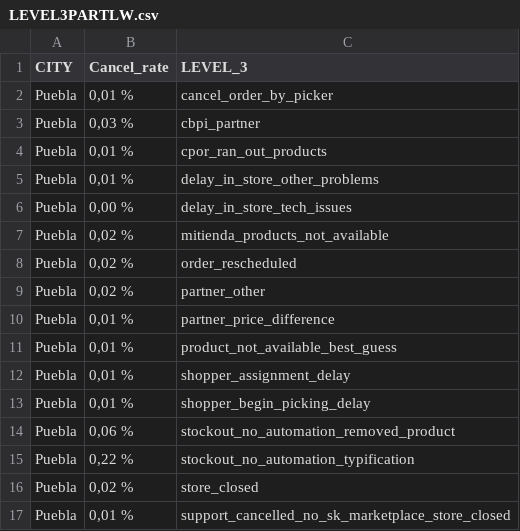
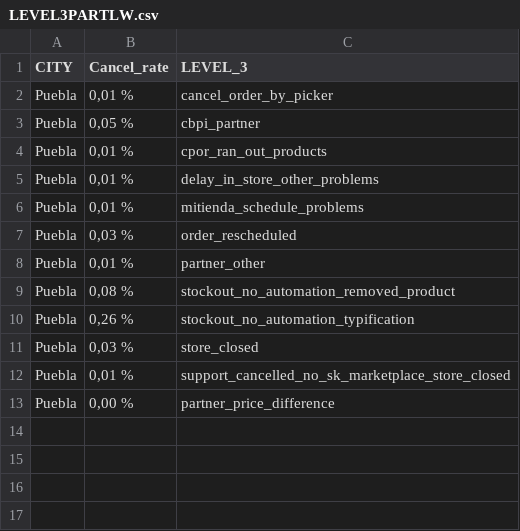
Before and after one commit to JorgeHernandezCruz/pm-rappi, a CSV file: LEVEL3PARTLW.csv, drawn as a sheet.

```diff
--- a/LEVEL3PARTLW.csv
+++ b/LEVEL3PARTLW.csv
@@ -2,16 +2,12 @@
 Puebla,"0,01 %",cancel_order_by_picker
-Puebla,"0,03 %",cbpi_partner
+Puebla,"0,05 %",cbpi_partner
 Puebla,"0,01 %",cpor_ran_out_products
 Puebla,"0,01 %",delay_in_store_other_problems
-Puebla,"0,00 %",delay_in_store_tech_issues
-Puebla,"0,02 %",mitienda_products_not_available
-Puebla,"0,02 %",order_rescheduled
-Puebla,"0,02 %",partner_other
-Puebla,"0,01 %",partner_price_difference
-Puebla,"0,01 %",product_not_available_best_guess
-Puebla,"0,01 %",shopper_assignment_delay
-Puebla,"0,01 %",shopper_begin_picking_delay
-Puebla,"0,06 %",stockout_no_automation_removed_product
-Puebla,"0,22 %",stockout_no_automation_typification
-Puebla,"0,02 %",store_closed
+Puebla,"0,01 %",mitienda_schedule_problems
+Puebla,"0,03 %",order_rescheduled
+Puebla,"0,01 %",partner_other
+Puebla,"0,08 %",stockout_no_automation_removed_product
+Puebla,"0,26 %",stockout_no_automation_typification
+Puebla,"0,03 %",store_closed
 Puebla,"0,01 %",support_cancelled_no_sk_marketplace_store_closed
+Puebla,"0,00 %",partner_price_difference
```
Also changed, not shown: LEVEL3PART.csv, 3 other files.
